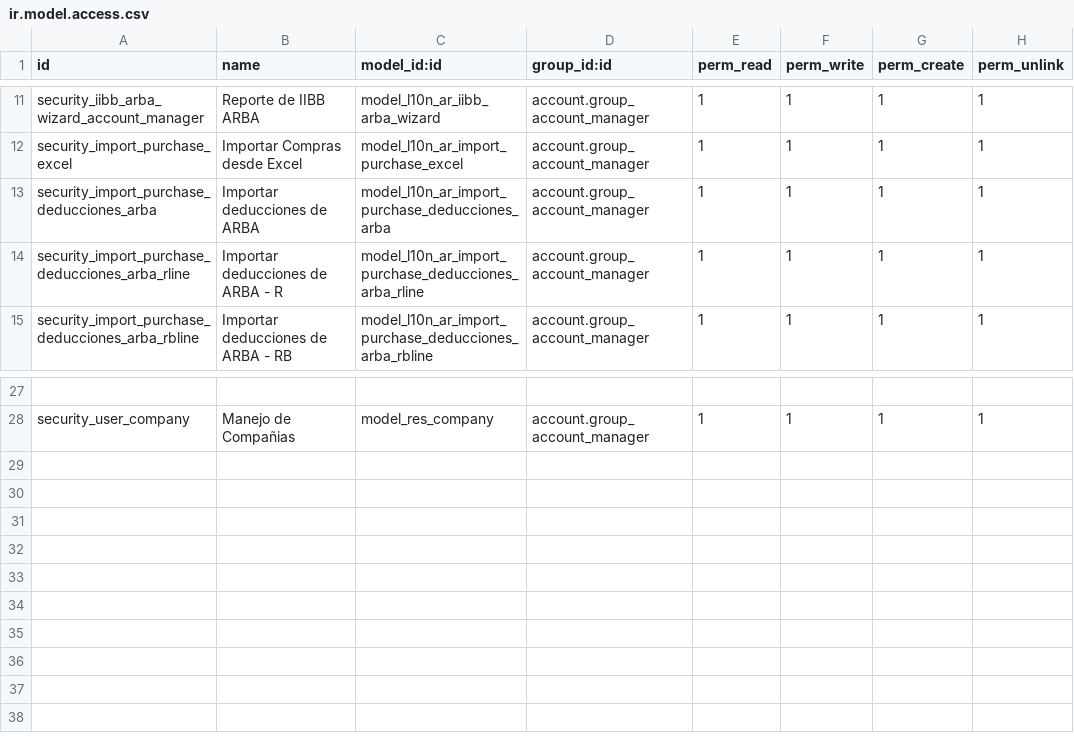
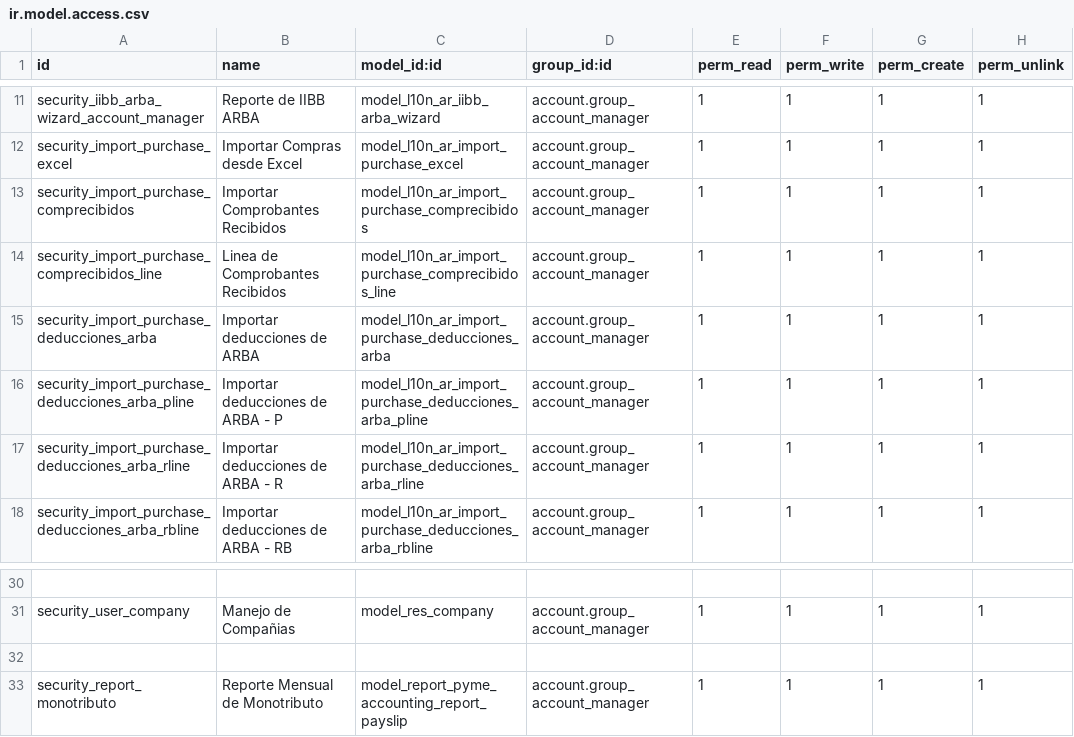
Before and after one commit to hernanrocha/pyme_accounting, a CSV file: security/ir.model.access.csv, drawn as a sheet; only a part is shown, gaps mark what is left out; the diff names each change by its address in the sheet, - before the commit and + after, or states it on an @@ line.

Commit message:
Agregado import de deducciones y comprobantes multicompañia. Reporte monotributo

```diff
--- a/security/ir.model.access.csv
+++ b/security/ir.model.access.csv
+row 13: security_import_purchase_comprecibidos | Importar Comprobantes Recibidos | model_l10n_ar_import_purchase_comprecibidos | account.group_account_manager | 1 | 1 | 1 | 1
+row 14: security_import_purchase_comprecibidos_line | Linea de Comprobantes Recibidos | model_l10n_ar_import_purchase_comprecibidos_line | account.group_account_manager | 1 | 1 | 1 | 1
+row 16: security_import_purchase_deducciones_arba_pline | Importar deducciones de ARBA - P | model_l10n_ar_import_purchase_deducciones_arba_pline | account.group_account_manager | 1 | 1 | 1 | 1
+row 32: (empty)
+row 33: security_report_monotributo | Reporte Mensual de Monotributo | model_report_pyme_accounting_report_payslip | account.group_account_manager | 1 | 1 | 1 | 1
```
Also changed, not shown: 18 other files.
